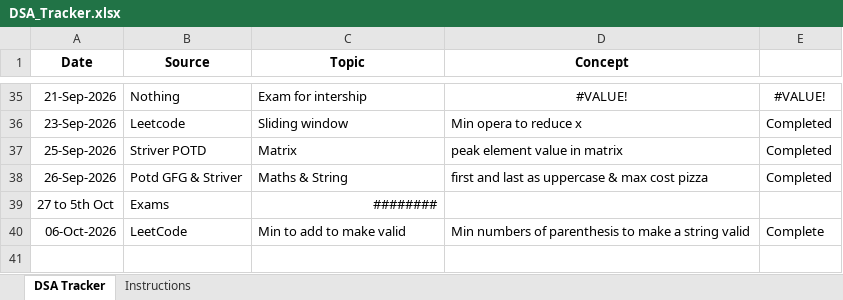
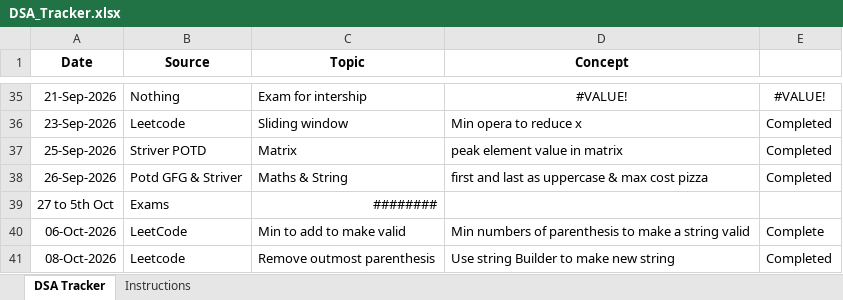
Before and after one commit to jayanthid557/Leet-codes-DSA-Journey, an Excel workbook: DSA_Tracker.xlsx, sheet DSA Tracker, drawn as a sheet; only a part is shown, gaps mark what is left out; values as stored, in another font and other column widths than the file's, no borders; the diff names each change by its address in the sheet, - before the commit and + after, or states it on an @@ line.

```diff
--- a/DSA_Tracker.xlsx (sheet DSA Tracker)
+++ b/DSA_Tracker.xlsx (sheet DSA Tracker)
+row 41: 08-Oct-2026 | Leetcode | Remove outmost parenthesis | Use string Builder to make new string | Completed
```
Also changed, not shown: 2 other files.
